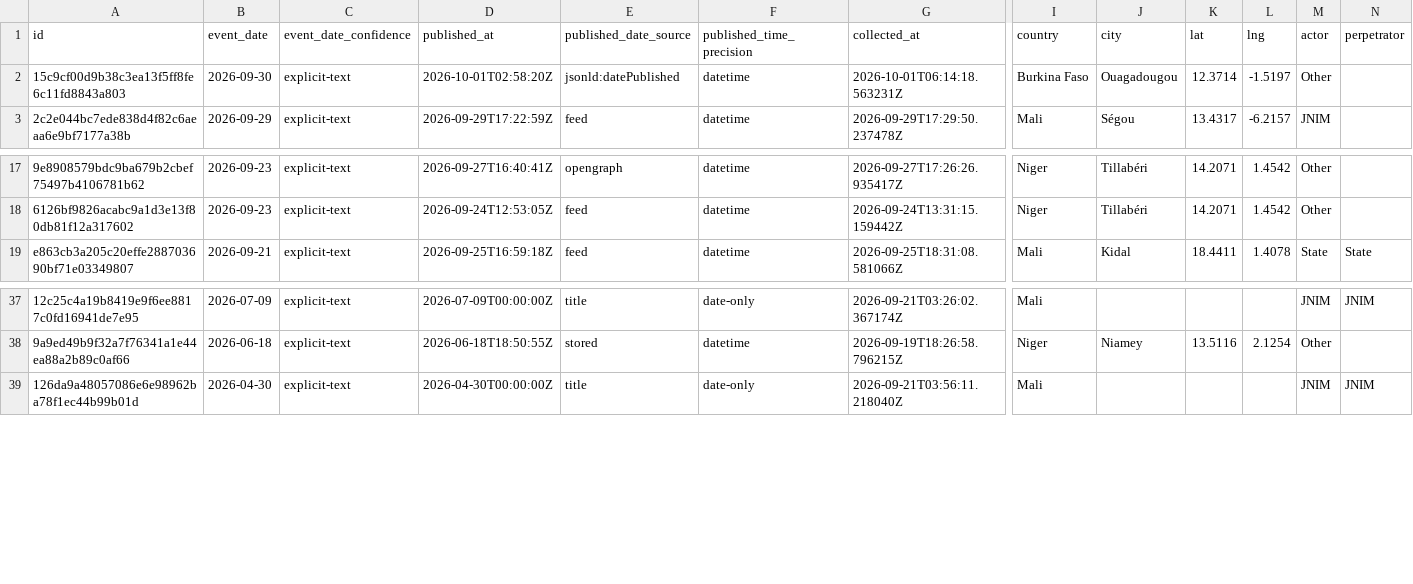
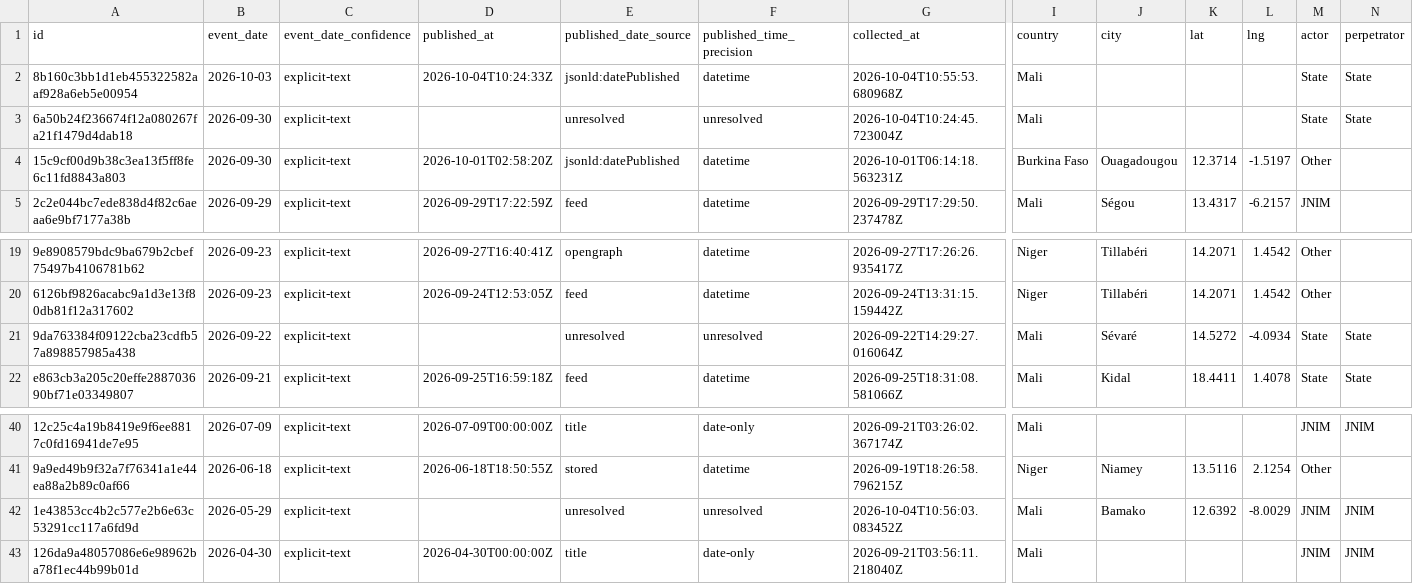
Before and after one commit to mosescosta33/sahel-data-collection, a CSV file: data/events.csv, drawn as a sheet; only a part is shown, gaps mark what is left out; rows hold the shown columns only; the diff names each change by its address in the sheet, - before the commit and + after, or states it on an @@ line.

```diff
--- a/data/events.csv
+++ b/data/events.csv
+row 2: 8b160c3bb1d1eb455322582aaf928a6eb5e00954 | 2026-10-03 | explicit-text | 2026-10-04T10:24:33Z | jsonld:datePublished | datetime | 2026-10-04T10:55:53.680968Z | Mali |  |  |  | State | State
+row 3: 6a50b24f236674f12a080267fa21f1479d4dab18 | 2026-09-30 | explicit-text |  | unresolved | unresolved | 2026-10-04T10:24:45.723004Z | Mali |  |  |  | State | State
+row 21: 9da763384f09122cba23cdfb57a898857985a438 | 2026-09-22 | explicit-text |  | unresolved | unresolved | 2026-09-22T14:29:27.016064Z | Mali | Sévaré | 14.5272 | -4.0934 | State | State
+row 42: 1e43853cc4b2c577e2b6e63c53291cc117a6fd9d | 2026-05-29 | explicit-text |  | unresolved | unresolved | 2026-10-04T10:56:03.083452Z | Mali | Bamako | 12.6392 | -8.0029 | JNIM | JNIM
```
Also changed, not shown: 18 other files.
